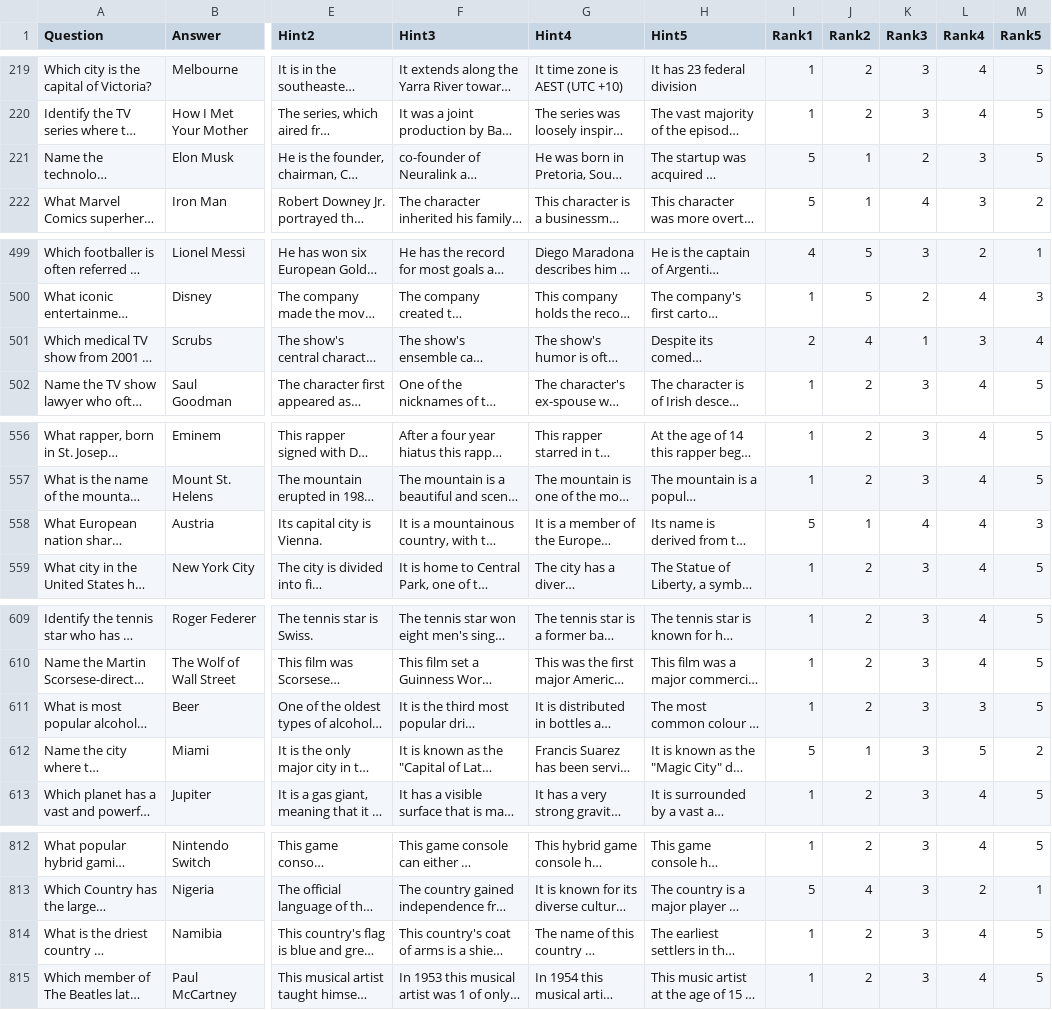
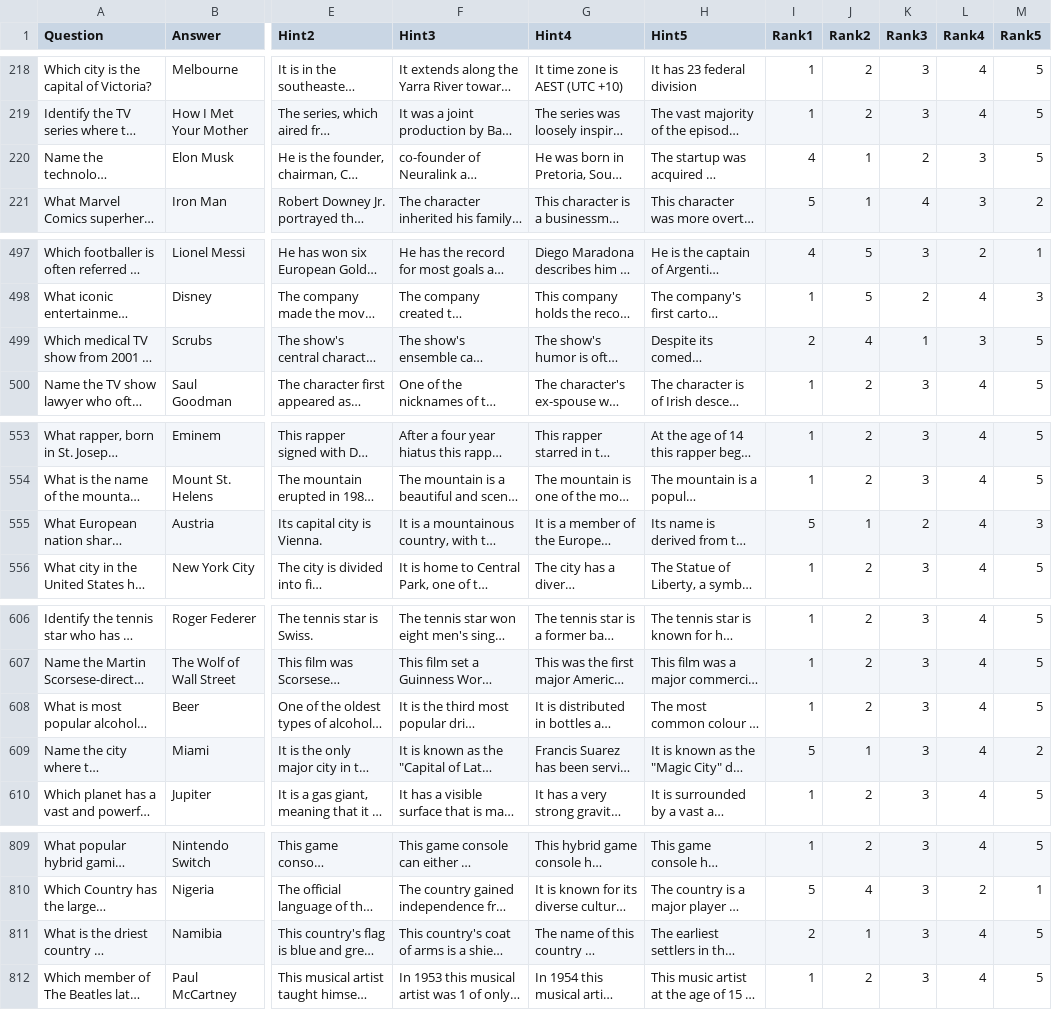
Before and after one commit to FloGerhold/Hint_Dataset, a CSV file: Hint_Dataset.csv, drawn as a sheet; only a part is shown, gaps mark what is left out; long unchanged cells end in …; addresses are those after the commit; the diff covers the shown part only; the diff names each change by its address in the sheet, - before the commit and + after, or states it on an @@ line.

```diff
--- a/Hint_Dataset.csv
+++ b/Hint_Dataset.csv
-I220 (Rank1): 5
+I220 (Rank1): 4
-M499 (Rank5): 4
+M499 (Rank5): 5
-K555 (Rank3): 4
+K555 (Rank3): 2
-L608 (Rank4): 3
+L608 (Rank4): 4
-L609 (Rank4): 5
+L609 (Rank4): 4
-I811 (Rank1): 1
+I811 (Rank1): 2
-J811 (Rank2): 2
+J811 (Rank2): 1
```
Also changed, not shown: 3 removed rows and 12 edited cells elsewhere in this file.
